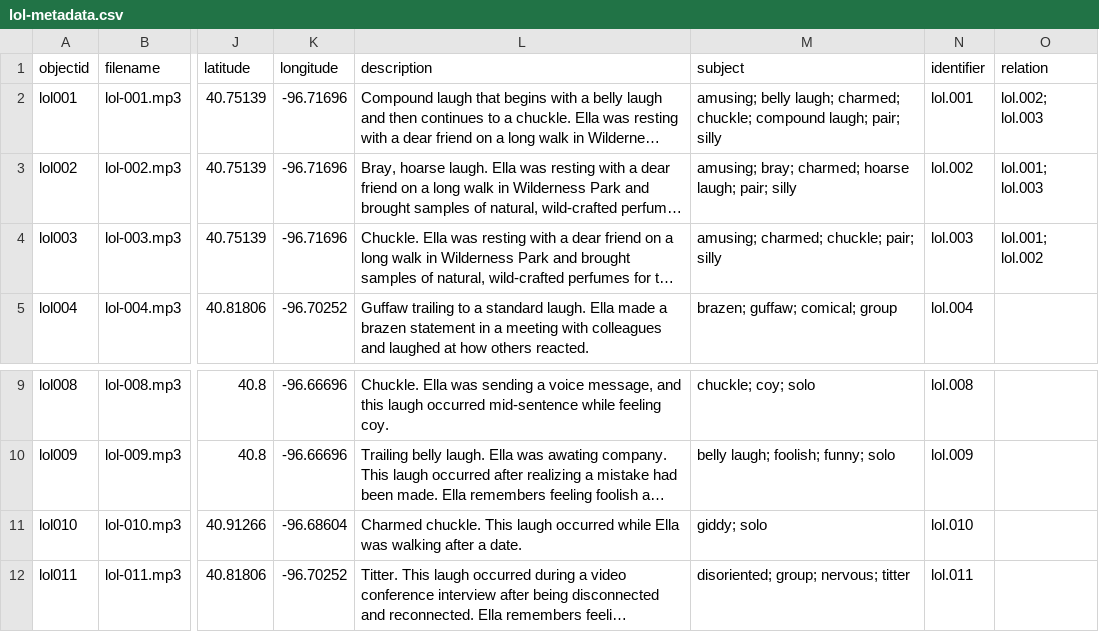
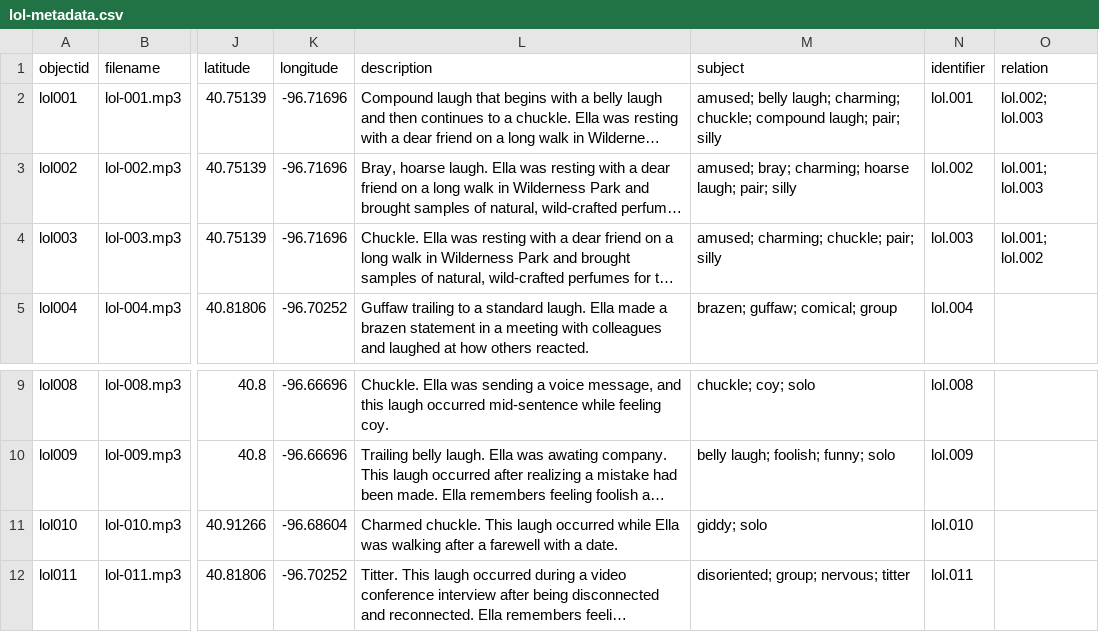
Before and after one commit to elladurham/lol, a CSV file: _data/lol-metadata.csv, drawn as a sheet; only a part is shown, gaps mark what is left out; long unchanged cells end in …; the diff names each change by its address in the sheet, - before the commit and + after, or states it on an @@ line.

Commit message:
subjects reflect description, edited description

```diff
--- a/_data/lol-metadata.csv
+++ b/_data/lol-metadata.csv
-M2 (subject): amusing; belly laugh; charmed; chuckle; compound…
+M2 (subject): amused; belly laugh; charming; chuckle; compound…
-M3 (subject): amusing; bray; charmed; hoarse laugh;…
+M3 (subject): amused; bray; charming; hoarse laugh;…
-M4 (subject): amusing; charmed; chuckle; pair; silly
+M4 (subject): amused; charming; chuckle; pair; silly
-L11 (description): …after a date.
+L11 (description): …after a farewell with a date.
```
